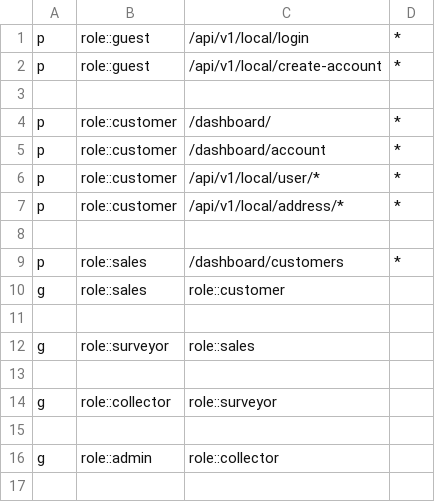
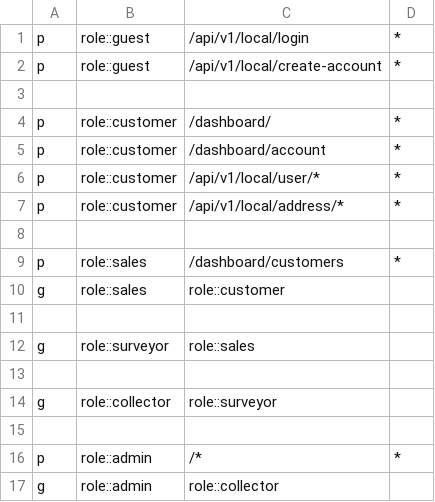
Before and after one commit to deikatsuo/nazwa, a CSV file: auth_policy.csv, drawn as a sheet; the diff names each change by its address in the sheet, - before the commit and + after, or states it on an @@ line.

Commit message:
Admin dapat mengakses semua halaman

```diff
--- a/auth_policy.csv
+++ b/auth_policy.csv
+row 16: p | role::admin | /* | *
```
